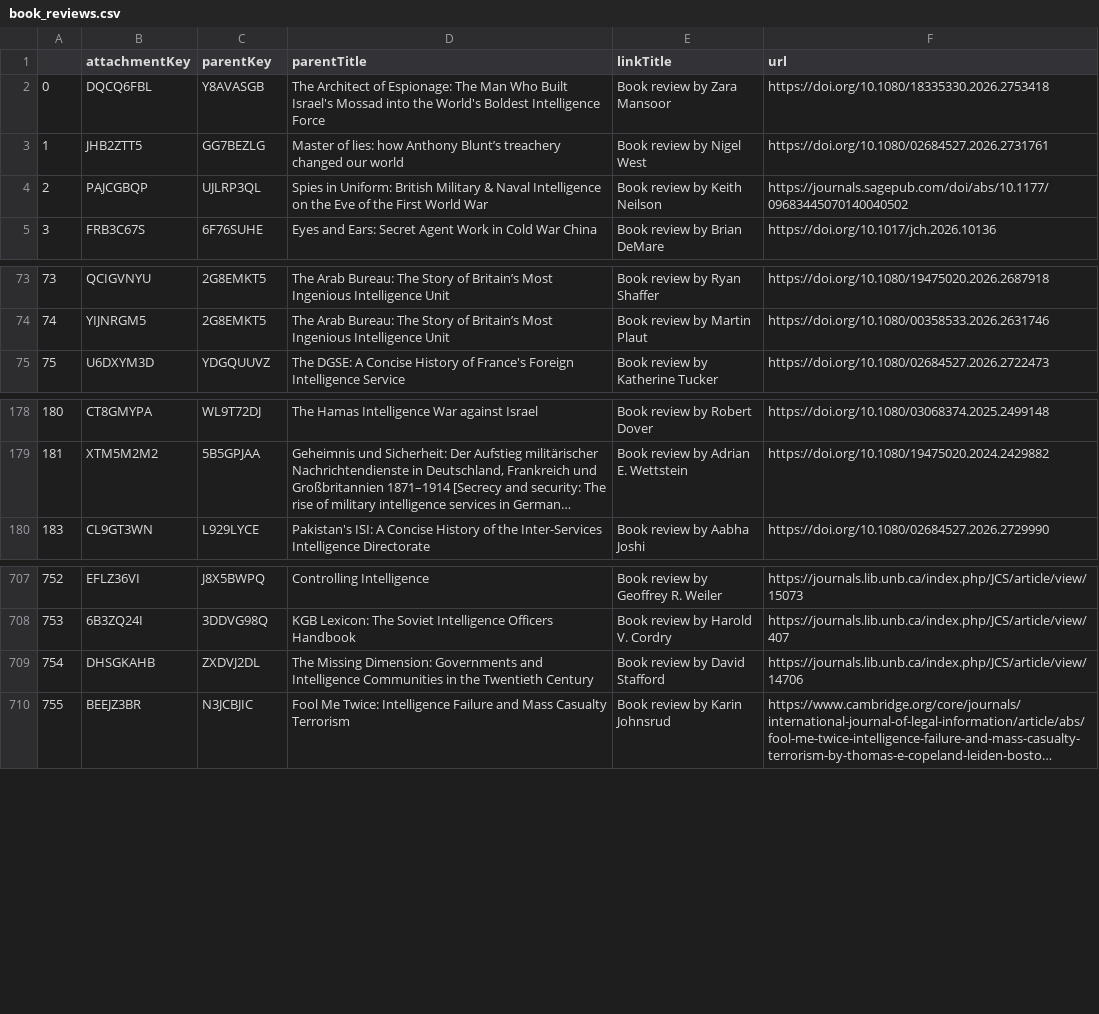
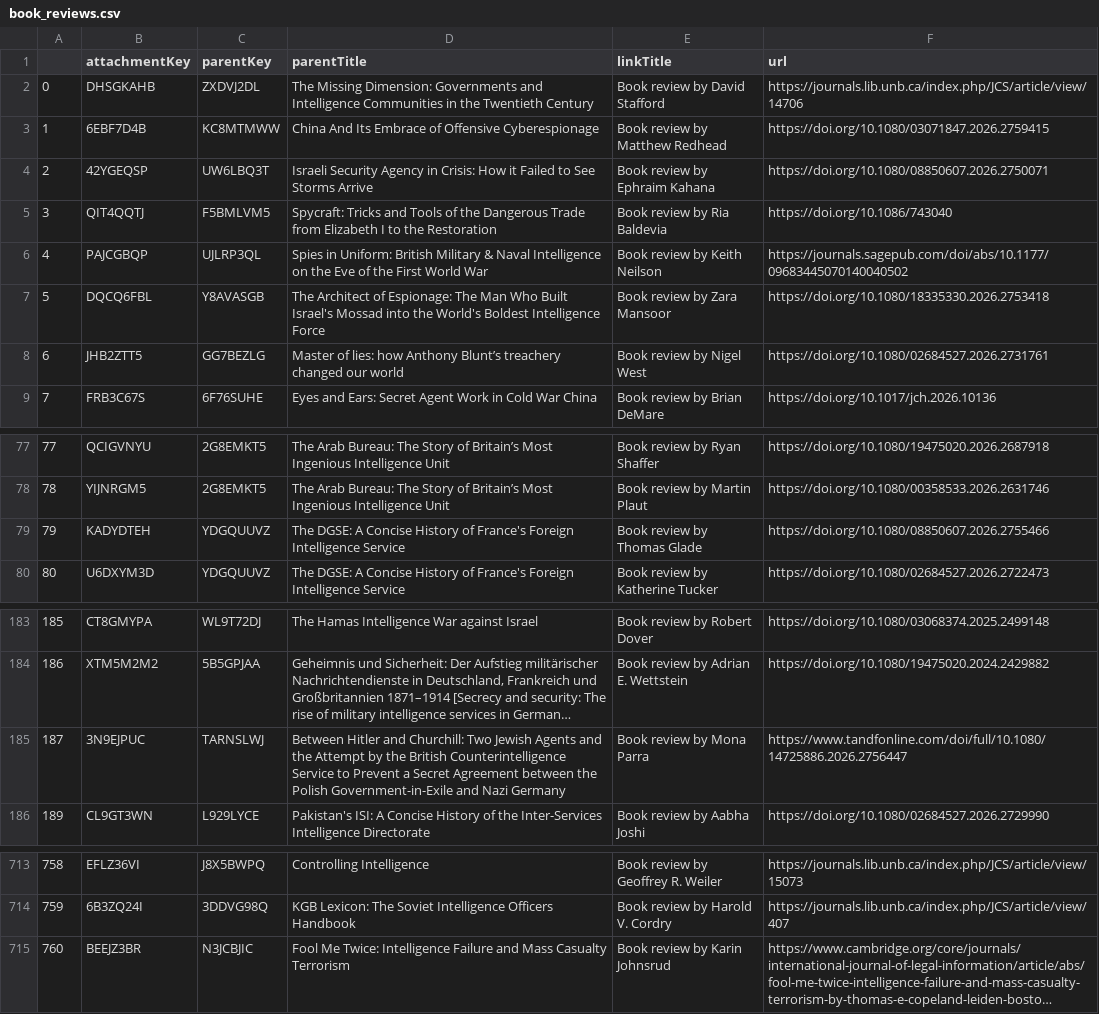
Before and after one commit to yusufaliozkan/zotero-intelligence-bibliography, a CSV file: book_reviews.csv, drawn as a sheet; only a part is shown, gaps mark what is left out; long unchanged cells end in …; addresses are those after the commit; the diff names each change by its address in the sheet, - before the commit and + after, or states it on an @@ line.

```diff
--- a/book_reviews.csv
+++ b/book_reviews.csv
@@ row 709 moved to row 2: 0 @@
+row 3: 1 | 6EBF7D4B | KC8MTMWW | China And Its Embrace of Offensive Cyberespionage | Book review by Matthew Redhead | https://doi.org/10.1080/03071847.2026.2759415
+row 4: 2 | 42YGEQSP | UW6LBQ3T | Israeli Security Agency in Crisis: How it Failed to See Storms Arrive | Book review by Ephraim Kahana | https://doi.org/10.1080/08850607.2026.2750071
+row 5: 3 | QIT4QQTJ | F5BMLVM5 | Spycraft: Tricks and Tools of the Dangerous Trade from Elizabeth I to the Restoration | Book review by Ria Baldevia | https://doi.org/10.1086/743040
@@ row 4 moved to row 6: 4 @@
@@ column A renumbered from row 7 down @@
+row 79: 79 | KADYDTEH | YDGQUUVZ | The DGSE: A Concise History of France's Foreign Intelligence Service | Book review by Thomas Glade | https://doi.org/10.1080/08850607.2026.2755466
+row 185: 187 | 3N9EJPUC | TARNSLWJ | Between Hitler and Churchill: Two Jewish Agents and the Attempt by the British Counterintelligence Service to Prevent a Secret Agreement between the Polish Government-in-Exile and Nazi Germany | Book review by Mona Parra | https://www.tandfonline.com/doi/full/10.1080/14725886.2026.2756447
```
